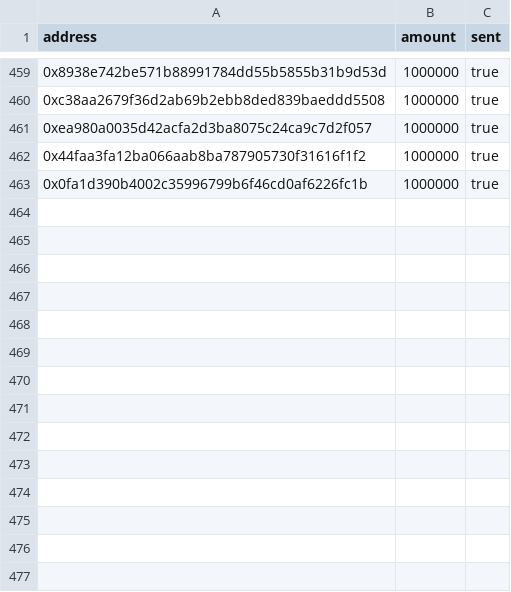
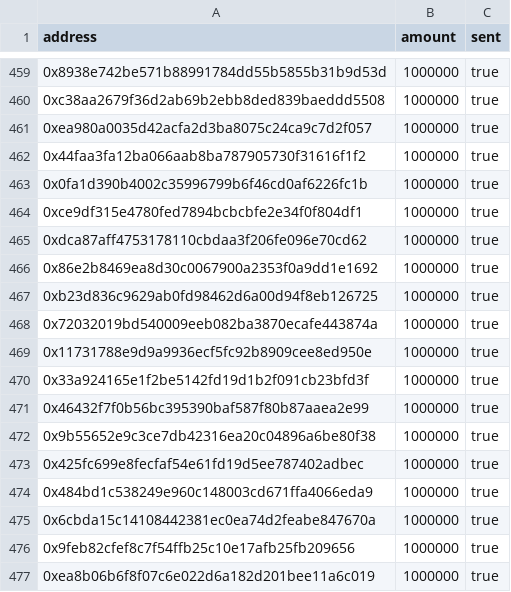
Before and after one commit to graphprotocol/contracts, a CSV file: testnet-config/indexer-list.csv, drawn as a sheet; only a part is shown, gaps mark what is left out; the diff names each change by its address in the sheet, - before the commit and + after, or states it on an @@ line.

```diff
--- a/testnet-config/indexer-list.csv
+++ b/testnet-config/indexer-list.csv
+row 464: 0xce9df315e4780fed7894bcbcbfe2e34f0f804df1 | 1000000 | true
+row 465: 0xdca87aff4753178110cbdaa3f206fe096e70cd62 | 1000000 | true
+row 466: 0x86e2b8469ea8d30c0067900a2353f0a9dd1e1692 | 1000000 | true
+row 467: 0xb23d836c9629ab0fd98462d6a00d94f8eb126725 | 1000000 | true
+row 468: 0x72032019bd540009eeb082ba3870ecafe443874a | 1000000 | true
+row 469: 0x11731788e9d9a9936ecf5fc92b8909cee8ed950e | 1000000 | true
+row 470: 0x33a924165e1f2be5142fd19d1b2f091cb23bfd3f | 1000000 | true
+row 471: 0x46432f7f0b56bc395390baf587f80b87aaea2e99 | 1000000 | true
+row 472: 0x9b55652e9c3ce7db42316ea20c04896a6be80f38 | 1000000 | true
+row 473: 0x425fc699e8fecfaf54e61fd19d5ee787402adbec | 1000000 | true
+row 474: 0x484bd1c538249e960c148003cd671ffa4066eda9 | 1000000 | true
+row 475: 0x6cbda15c14108442381ec0ea74d2feabe847670a | 1000000 | true
+row 476: 0x9feb82cfef8c7f54ffb25c10e17afb25fb209656 | 1000000 | true
+row 477: 0xea8b06b6f8f07c6e022d6a182d201bee11a6c019 | 1000000 | true
```
Also changed, not shown: testnet-config/airtable-raw.csv.
